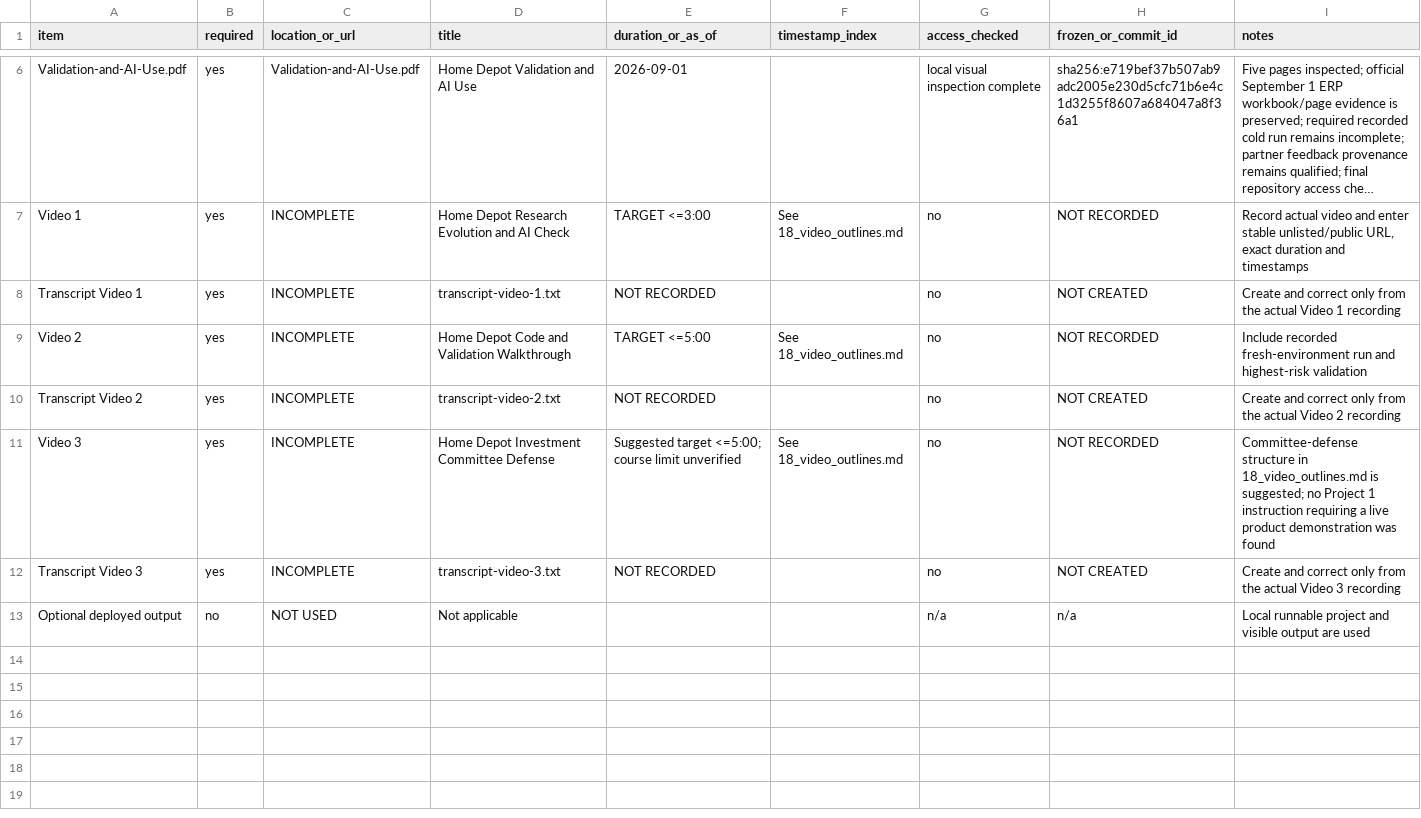
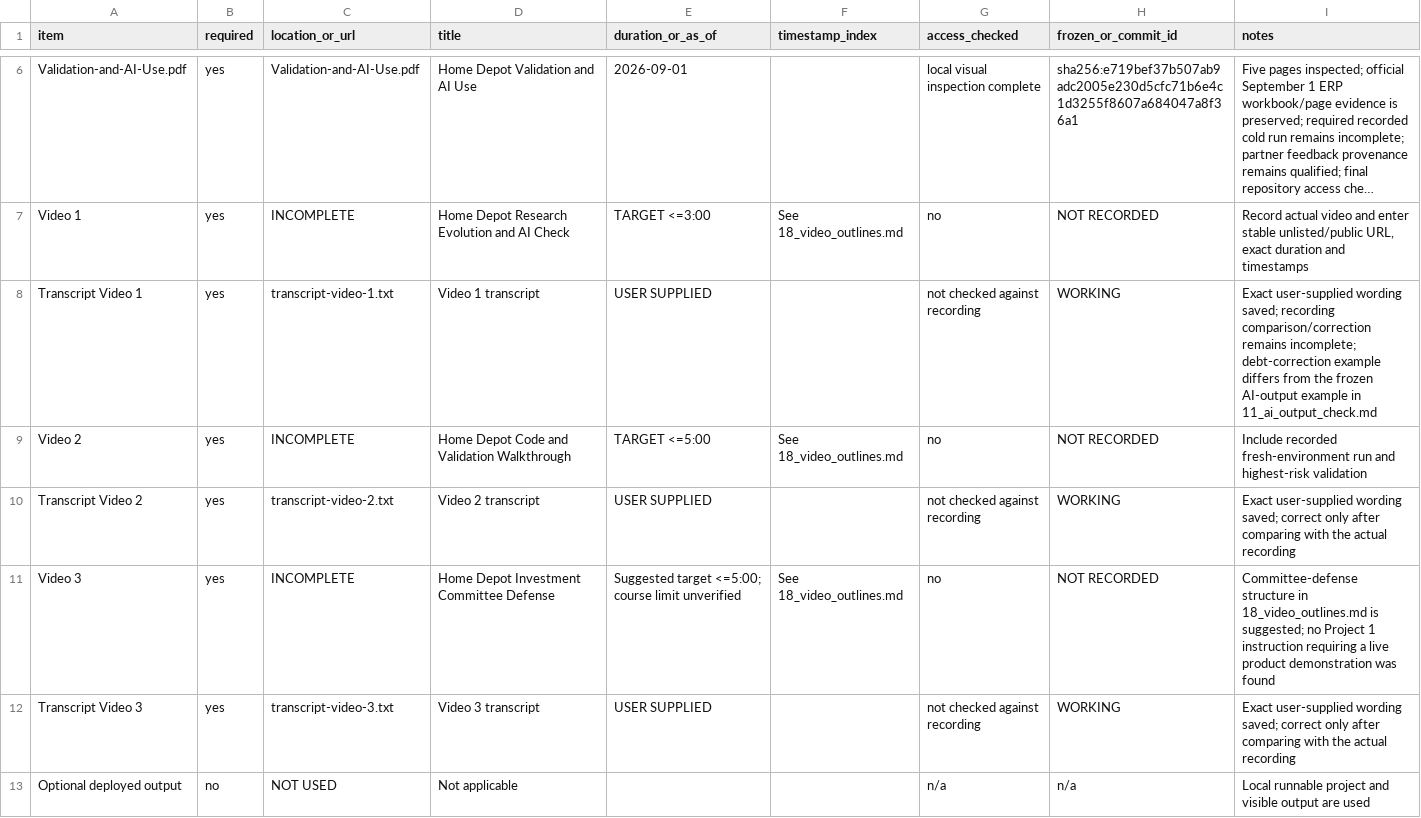
Before and after one commit to Ethan-Todd/Project-1-HD, a CSV file: 19_submission_manifest.csv, drawn as a sheet; only a part is shown, gaps mark what is left out; long unchanged cells end in …; the diff names each change by its address in the sheet, - before the commit and + after, or states it on an @@ line.

Commit message:
Add user-provided video transcripts

```diff
--- a/19_submission_manifest.csv
+++ b/19_submission_manifest.csv
-C8 (location_or_url): INCOMPLETE
+C8 (location_or_url): transcript-video-1.txt
-D8 (title): transcript-video-1.txt
+D8 (title): Video 1 transcript
-E8 (duration_or_as_of): NOT RECORDED
+E8 (duration_or_as_of): USER SUPPLIED
-G8 (access_checked): no
+G8 (access_checked): not checked against recording
-H8 (frozen_or_commit_id): NOT CREATED
+H8 (frozen_or_commit_id): WORKING
-I8 (notes): Create and correct only from the actual Video 1 recording
+I8 (notes): Exact user-supplied wording saved; recording comparison/correction remains incomplete; debt-correction example differs from the frozen AI-output example in 11_ai_output_check.md
-C10 (location_or_url): INCOMPLETE
+C10 (location_or_url): transcript-video-2.txt
-D10 (title): transcript-video-2.txt
+D10 (title): Video 2 transcript
-E10 (duration_or_as_of): NOT RECORDED
+E10 (duration_or_as_of): USER SUPPLIED
-G10 (access_checked): no
+G10 (access_checked): not checked against recording
-H10 (frozen_or_commit_id): NOT CREATED
+H10 (frozen_or_commit_id): WORKING
-I10 (notes): Create and correct only from the actual Video 2 recording
+I10 (notes): Exact user-supplied wording saved; correct only after comparing with the actual recording
-C12 (location_or_url): INCOMPLETE
+C12 (location_or_url): transcript-video-3.txt
-D12 (title): transcript-video-3.txt
+D12 (title): Video 3 transcript
-E12 (duration_or_as_of): NOT RECORDED
+E12 (duration_or_as_of): USER SUPPLIED
-G12 (access_checked): no
+G12 (access_checked): not checked against recording
-H12 (frozen_or_commit_id): NOT CREATED
+H12 (frozen_or_commit_id): WORKING
-I12 (notes): Create and correct only from the actual Video 3 recording
+I12 (notes): Exact user-supplied wording saved; correct only after comparing with the actual recording
```
Also changed, not shown: 4 other files.
